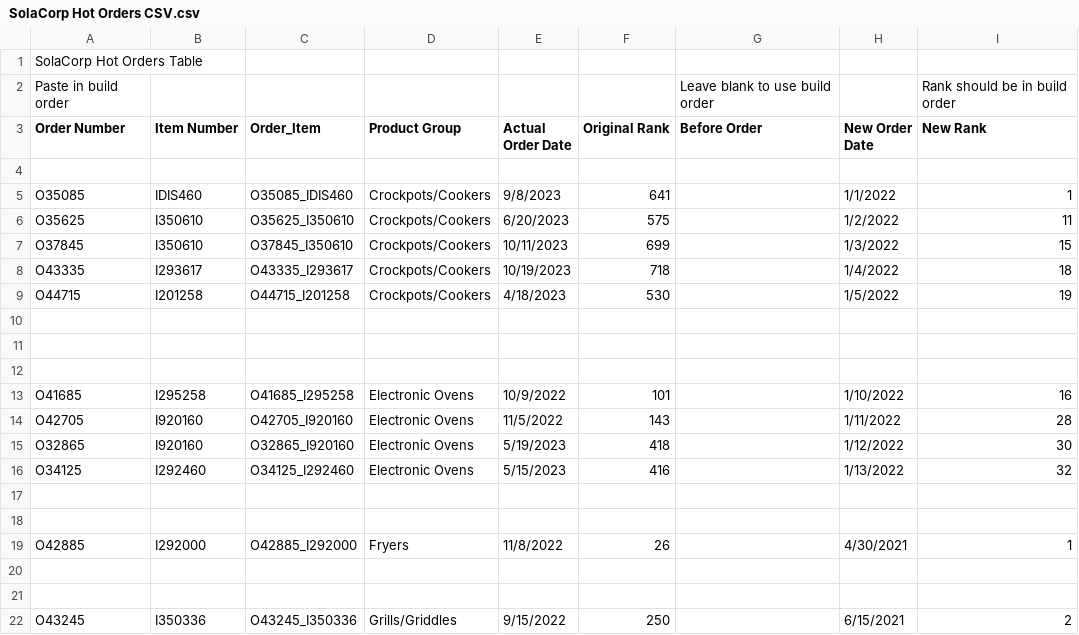
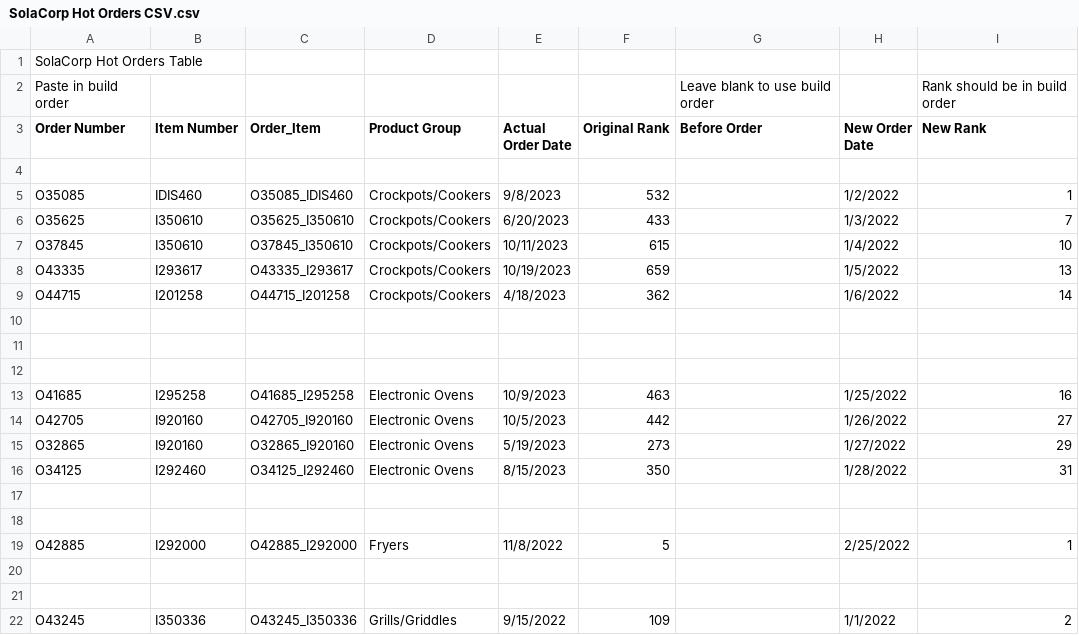
Before and after one commit to gsolamon/Solamon-Portfolio-Projects, a CSV file: Advanced Project #5: Projected Ship Dates in Power BI/CSV Files/SolaCorp Hot Orders CSV.csv, drawn as a sheet; only a part is shown; the diff covers the shown part only.

Commit message:
Update SolaCorp Hot Orders CSV.csv

```diff
--- a/Advanced Project #5: Projected Ship Dates in Power BI/CSV Files/SolaCorp Hot Orders CSV.csv
+++ b/Advanced Project #5: Projected Ship Dates in Power BI/CSV Files/SolaCorp Hot Orders CSV.csv
@@ -4,7 +4,7 @@ Order Number,Item Number,Order_Item,Product Group,Actual Order Date,Original Ran
 ,,,,,,,,
-O35085,IDIS460,O35085_IDIS460,Crockpots/Cookers,9/8/2023,641,,1/1/2022,1
-O35625,I350610,O35625_I350610,Crockpots/Cookers,6/20/2023,575,,1/2/2022,11
-O37845,I350610,O37845_I350610,Crockpots/Cookers,10/11/2023,699,,1/3/2022,15
-O43335,I293617,O43335_I293617,Crockpots/Cookers,10/19/2023,718,,1/4/2022,18
-O44715,I201258,O44715_I201258,Crockpots/Cookers,4/18/2023,530,,1/5/2022,19
+O35085,IDIS460,O35085_IDIS460,Crockpots/Cookers,9/8/2023,532,,1/2/2022,1
+O35625,I350610,O35625_I350610,Crockpots/Cookers,6/20/2023,433,,1/3/2022,7
+O37845,I350610,O37845_I350610,Crockpots/Cookers,10/11/2023,615,,1/4/2022,10
+O43335,I293617,O43335_I293617,Crockpots/Cookers,10/19/2023,659,,1/5/2022,13
+O44715,I201258,O44715_I201258,Crockpots/Cookers,4/18/2023,362,,1/6/2022,14
 ,,,,,,,,
@@ -12,11 +12,11 @@ O44715,I201258,O44715_I201258,Crockpots/Cookers,4/18/2023,530,,1/5/2022,19
 ,,,,,,,,
-O41685,I295258,O41685_I295258,Electronic Ovens,10/9/2022,101,,1/10/2022,16
-O42705,I920160,O42705_I920160,Electronic Ovens,11/5/2022,143,,1/11/2022,28
-O32865,I920160,O32865_I920160,Electronic Ovens,5/19/2023,418,,1/12/2022,30
-O34125,I292460,O34125_I292460,Electronic Ovens,5/15/2023,416,,1/13/2022,32
+O41685,I295258,O41685_I295258,Electronic Ovens,10/9/2023,463,,1/25/2022,16
+O42705,I920160,O42705_I920160,Electronic Ovens,10/5/2023,442,,1/26/2022,27
+O32865,I920160,O32865_I920160,Electronic Ovens,5/19/2023,273,,1/27/2022,29
+O34125,I292460,O34125_I292460,Electronic Ovens,8/15/2023,350,,1/28/2022,31
 ,,,,,,,,
 ,,,,,,,,
-O42885,I292000,O42885_I292000,Fryers,11/8/2022,26,,4/30/2021,1
+O42885,I292000,O42885_I292000,Fryers,11/8/2022,5,,2/25/2022,1
 ,,,,,,,,
 ,,,,,,,,
-O43245,I350336,O43245_I350336,Grills/Griddles,9/15/2022,250,,6/15/2021,2
+O43245,I350336,O43245_I350336,Grills/Griddles,9/15/2022,109,,1/1/2022,2
```
Also changed, not shown: 18 edited cells elsewhere in this file.
